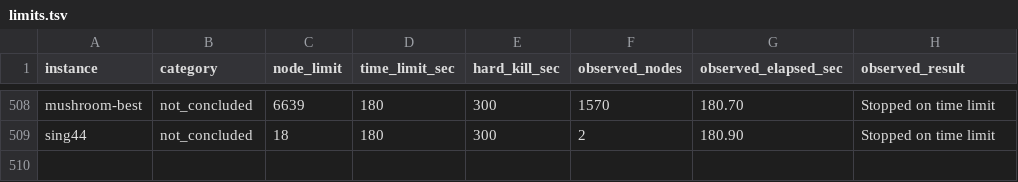
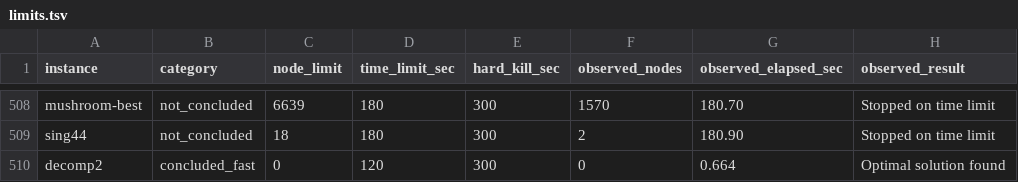
Before and after one commit to h-g-s/mip-sanity-data, a TSV file: limits.tsv, drawn as a sheet; only a part is shown, gaps mark what is left out.

```diff
--- a/limits.tsv
+++ b/limits.tsv
@@ -509 +509,2 @@ mushroom-best	not_concluded	6639	180	300	1570	180.70	Stopped on time limit
 sing44	not_concluded	18	180	300	2	180.90	Stopped on time limit
+decomp2	concluded_fast	0	120	300	0	0.664	Optimal solution found
```
Also changed, not shown: bks.tsv, features.tsv, 3 other files.
